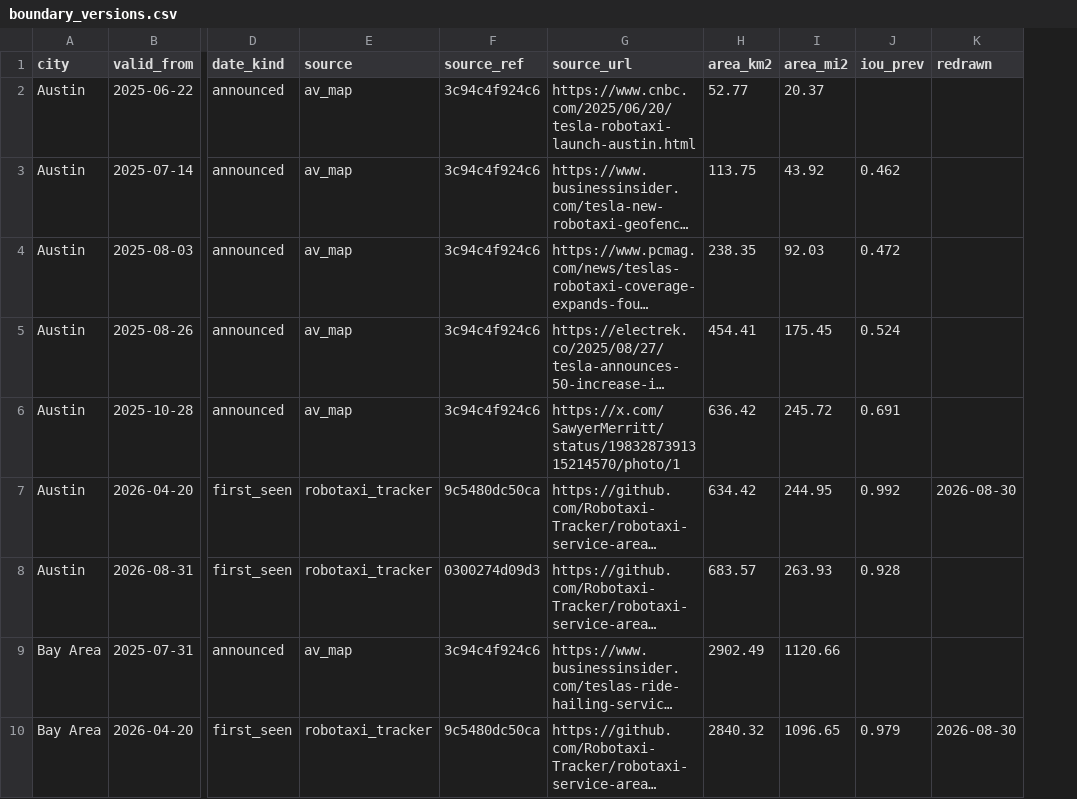
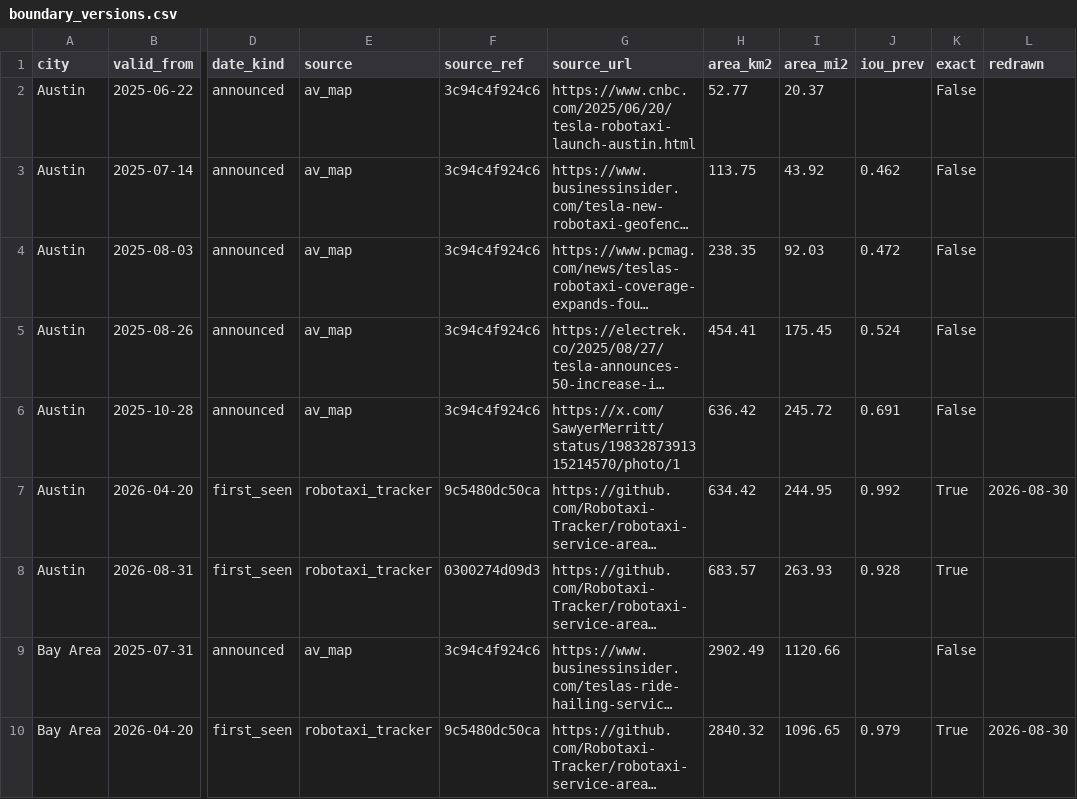
Before and after one commit to EwoutH/robotaxi_stats, a CSV file: areas/tesla/data/boundary_versions.csv, drawn as a sheet; only a part is shown, gaps mark what is left out; long unchanged cells end in …; the diff names each change by its address in the sheet, - before the commit and + after, or states it on an @@ line.

```diff
--- a/areas/tesla/data/boundary_versions.csv
+++ b/areas/tesla/data/boundary_versions.csv
+column K (exact), rows 2-10: False | False | False | False | False | True | True | False | True
```
Also changed, not shown: 3 other files.
